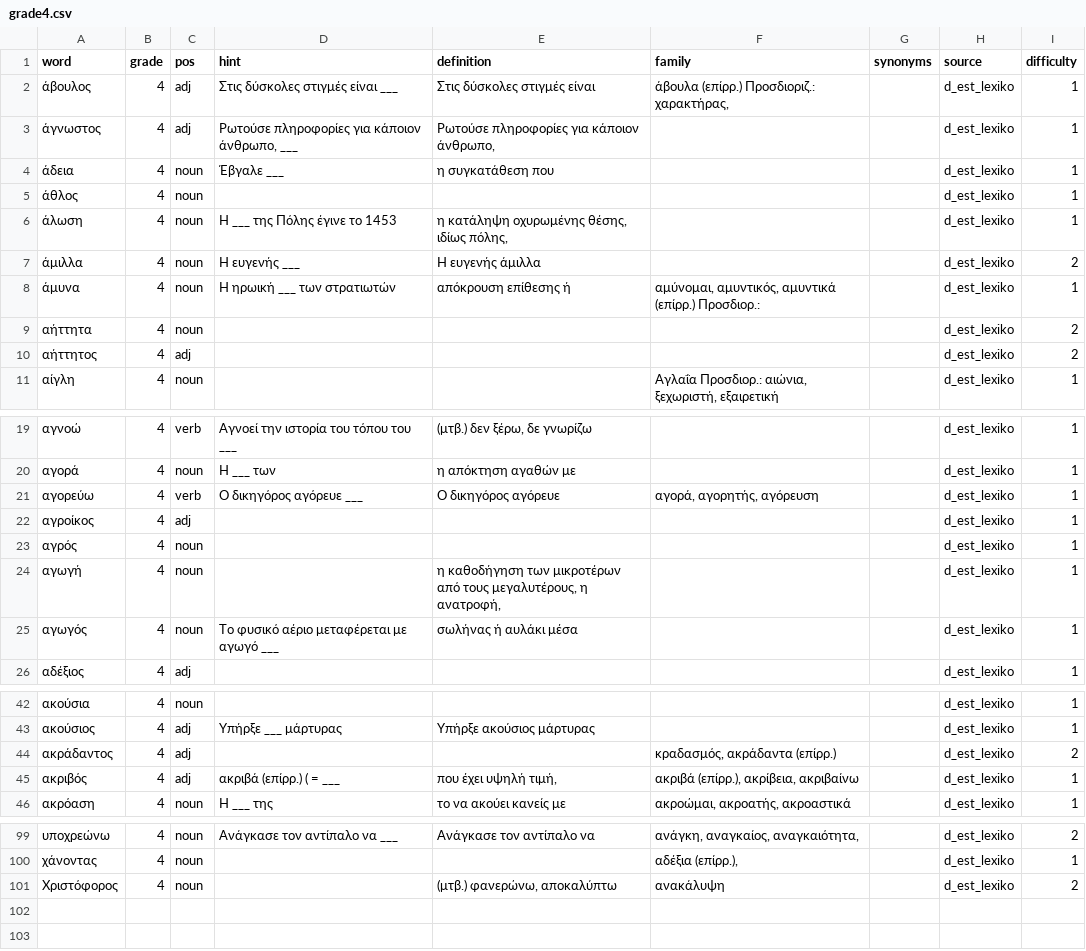
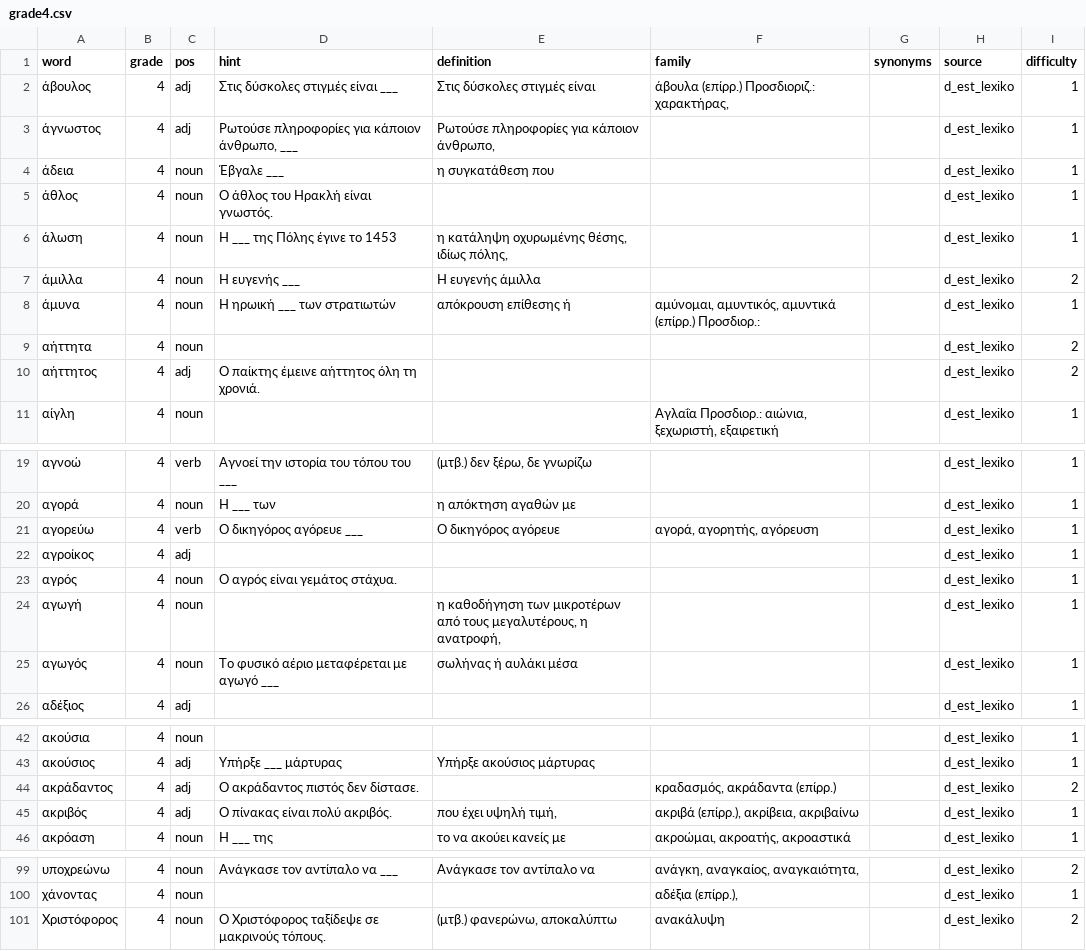
Before and after one commit to IEvr1/Orthographia, a CSV file: scripts/orthografia-app/content-pipeline/inputs/lexika/grade4.csv, drawn as a sheet; only a part is shown, gaps mark what is left out.

```diff
--- a/scripts/orthografia-app/content-pipeline/inputs/lexika/grade4.csv
+++ b/scripts/orthografia-app/content-pipeline/inputs/lexika/grade4.csv
@@ -4,3 +4,3 @@
 άδεια,4,noun,Έβγαλε ___,η συγκατάθεση που,,,d_est_lexiko,1
-άθλος,4,noun,,,,,d_est_lexiko,1
+άθλος,4,noun,Ο άθλος του Ηρακλή είναι γνωστός.,,,,d_est_lexiko,1
 άλωση,4,noun,Η ___ της Πόλης έγινε το 1453,"η κατάληψη οχυρωμένης θέσης, ιδίως πόλης,",,,d_est_lexiko,1
@@ -9,3 +9,3 @@
 αήττητα,4,noun,,,,,d_est_lexiko,2
-αήττητος,4,adj,,,,,d_est_lexiko,2
+αήττητος,4,adj,Ο παίκτης έμεινε αήττητος όλη τη χρονιά.,,,,d_est_lexiko,2
 αίγλη,4,noun,,,"Αγλαΐα Προσδιορ.: αιώνια, ξεχωριστή, εξαιρετική",,d_est_lexiko,1
@@ -22,3 +22,3 @@
 αγροίκος,4,adj,,,,,d_est_lexiko,1
-αγρός,4,noun,,,,,d_est_lexiko,1
+αγρός,4,noun,Ο αγρός είναι γεμάτος στάχυα.,,,,d_est_lexiko,1
 αγωγή,4,noun,,"η καθοδήγηση των μικροτέρων από τους μεγαλυτέρους, η ανατροφή,",,,d_est_lexiko,1
@@ -43,4 +43,4 @@
 ακούσιος,4,adj,Υπήρξε ___ μάρτυρας,Υπήρξε ακούσιος μάρτυρας,,,d_est_lexiko,1
-ακράδαντος,4,adj,,,"κραδασμός, ακράδαντα (επίρρ.)",,d_est_lexiko,2
-ακριβός,4,adj,ακριβά (επίρρ.) ( = ___,"που έχει υψηλή τιμή,","ακριβά (επίρρ.), ακρίβεια, ακριβαίνω",,d_est_lexiko,1
+ακράδαντος,4,adj,Ο ακράδαντος πιστός δεν δίστασε.,,"κραδασμός, ακράδαντα (επίρρ.)",,d_est_lexiko,2
+ακριβός,4,adj,Ο πίνακας είναι πολύ ακριβός.,"που έχει υψηλή τιμή,","ακριβά (επίρρ.), ακρίβεια, ακριβαίνω",,d_est_lexiko,1
 ακρόαση,4,noun,Η ___ της,το να ακούει κανείς με,"ακροώμαι, ακροατής, ακροαστικά",,d_est_lexiko,1
@@ -100,2 +100,2 @@
 χάνοντας,4,noun,,,"αδέξια (επίρρ.),",,d_est_lexiko,1
-Χριστόφορος,4,noun,,"(μτβ.) φανερώνω, αποκαλύπτω",ανακάλυψη,,d_est_lexiko,2
+Χριστόφορος,4,noun,Ο Χριστόφορος ταξίδεψε σε μακρινούς τόπους.,"(μτβ.) φανερώνω, αποκαλύπτω",ανακάλυψη,,d_est_lexiko,2
```
Also changed, not shown: scripts/orthografia-app/content-pipeline/inputs/lexika/grade2.csv, scripts/orthografia-app/content-pipeline/inputs/lexika/grade3.csv, 10 other files.
